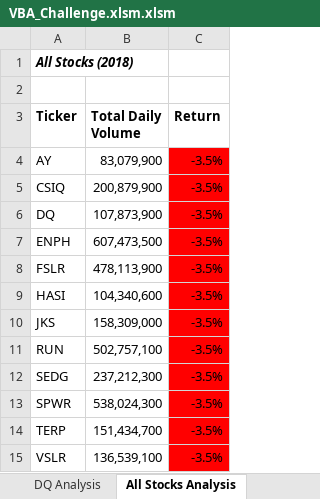
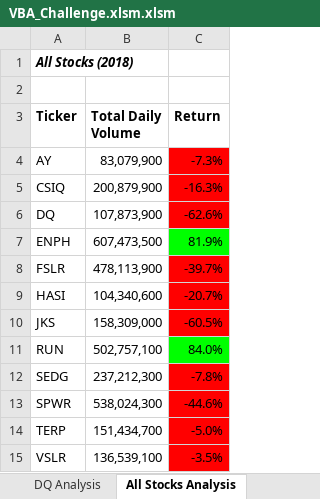
Before and after one commit to krismarie98/stock-analysis, an Excel workbook: VBA_Challenge.xlsm.xlsm, sheet All Stocks Analysis, drawn as a sheet; values as stored, in another font and other column widths than the file's, no borders; the diff names each change by its address in the sheet, - before the commit and + after, or states it on an @@ line.

Commit message:
Add files via upload

```diff
--- a/VBA_Challenge.xlsm.xlsm (sheet All Stocks Analysis)
+++ b/VBA_Challenge.xlsm.xlsm (sheet All Stocks Analysis)
-C4 (Return): -3.5%
+C4 (Return): -7.3%
-C5 (Return): -3.5%
+C5 (Return): -16.3%
-C6 (Return): -3.5%
+C6 (Return): -62.6%
-C7 (Return): -3.5%
+C7 (Return): 81.9%
-C7 fill: #FF0000
+C7 fill: #00FF00
-C8 (Return): -3.5%
+C8 (Return): -39.7%
-C9 (Return): -3.5%
+C9 (Return): -20.7%
-C10 (Return): -3.5%
+C10 (Return): -60.5%
-C11 (Return): -3.5%
+C11 (Return): 84.0%
-C11 fill: #FF0000
+C11 fill: #00FF00
-C12 (Return): -3.5%
+C12 (Return): -7.8%
-C13 (Return): -3.5%
+C13 (Return): -44.6%
-C14 (Return): -3.5%
+C14 (Return): -5.0%
```
